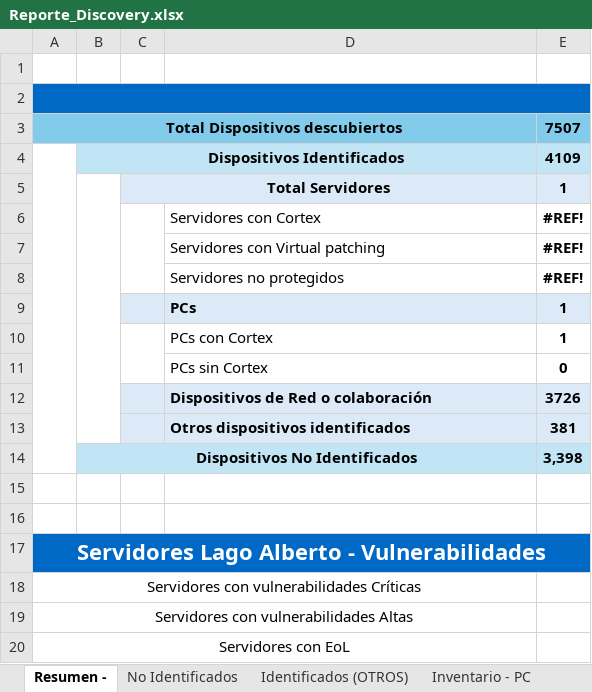
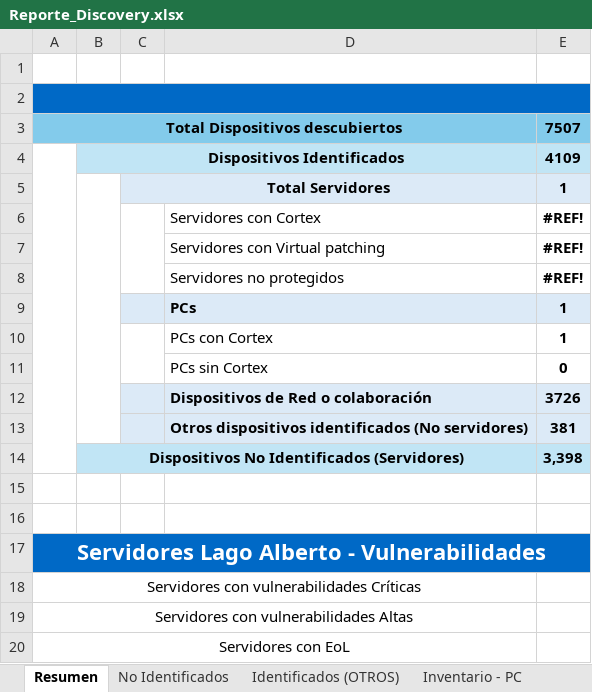
Before and after one commit to JesusArellano16/AXO, an Excel workbook: src/Reporte_Discovery.xlsx, sheet Resumen, drawn as a sheet; values as stored, in another font and other column widths than the file's, no borders; the diff names each change by its address in the sheet, - before the commit and + after, or states it on an @@ line.

Commit message:
Se agrega Network devices al reporte

```diff
--- a/src/Reporte_Discovery.xlsx (sheet Resumen)
+++ b/src/Reporte_Discovery.xlsx (sheet Resumen)
-sheet tab: Resumen -
+sheet tab: Resumen
-D13: Otros dispositivos identificados
+D13: Otros dispositivos identificados (No servidores)
-B14: Dispositivos No Identificados
+B14: Dispositivos No Identificados (Servidores)
```
Also changed, not shown: other sheet tabs, 7 other files.
